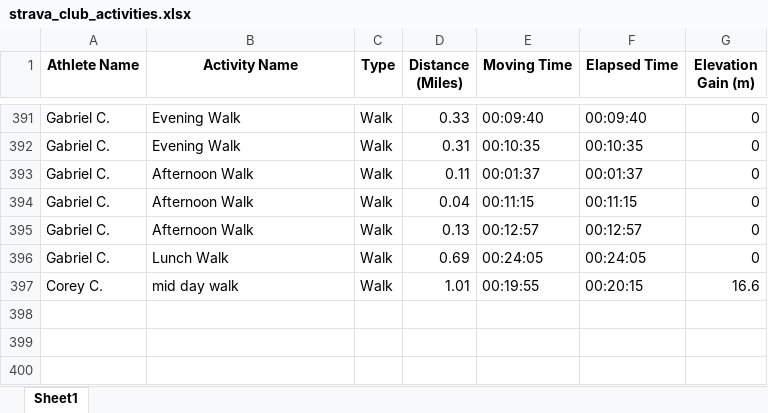
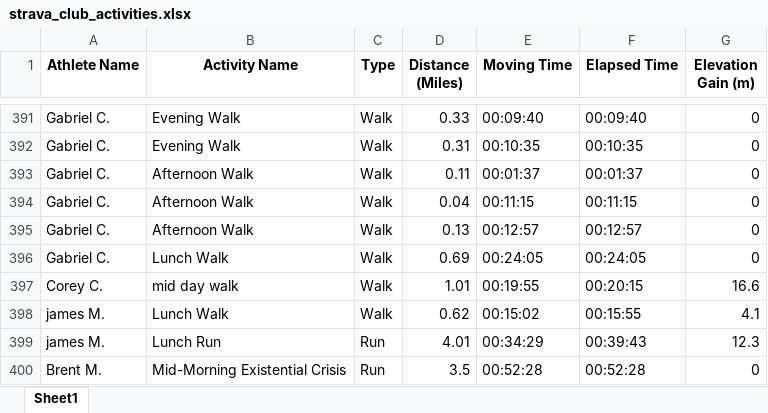
Before and after one commit to aiteam5-hub/TeamDistanceChallenge, an Excel workbook: strava_club_activities.xlsx, sheet Sheet1, drawn as a sheet; only a part is shown, gaps mark what is left out; values as stored, in another font and other column widths than the file's, no borders; the diff names each change by its address in the sheet, - before the commit and + after, or states it on an @@ line.

```diff
--- a/strava_club_activities.xlsx (sheet Sheet1)
+++ b/strava_club_activities.xlsx (sheet Sheet1)
+row 398: james M. | Lunch Walk | Walk | 0.62 | 00:15:02 | 00:15:55 | 4.1
+row 399: james M. | Lunch Run | Run | 4.01 | 00:34:29 | 00:39:43 | 12.3
+row 400: Brent M. | Mid-Morning Existential Crisis | Run | 3.5 | 00:52:28 | 00:52:28 | 0
```
Also changed, not shown: 1 other file.
